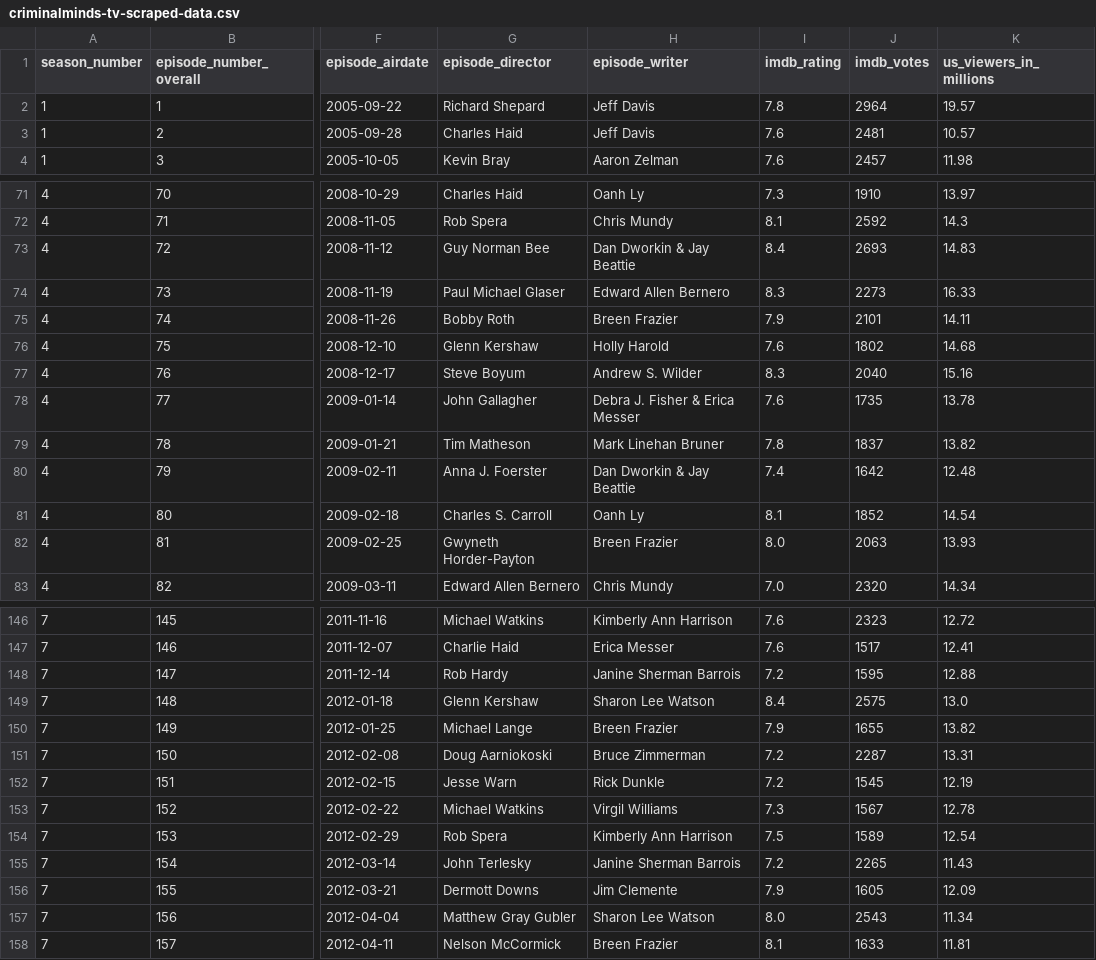
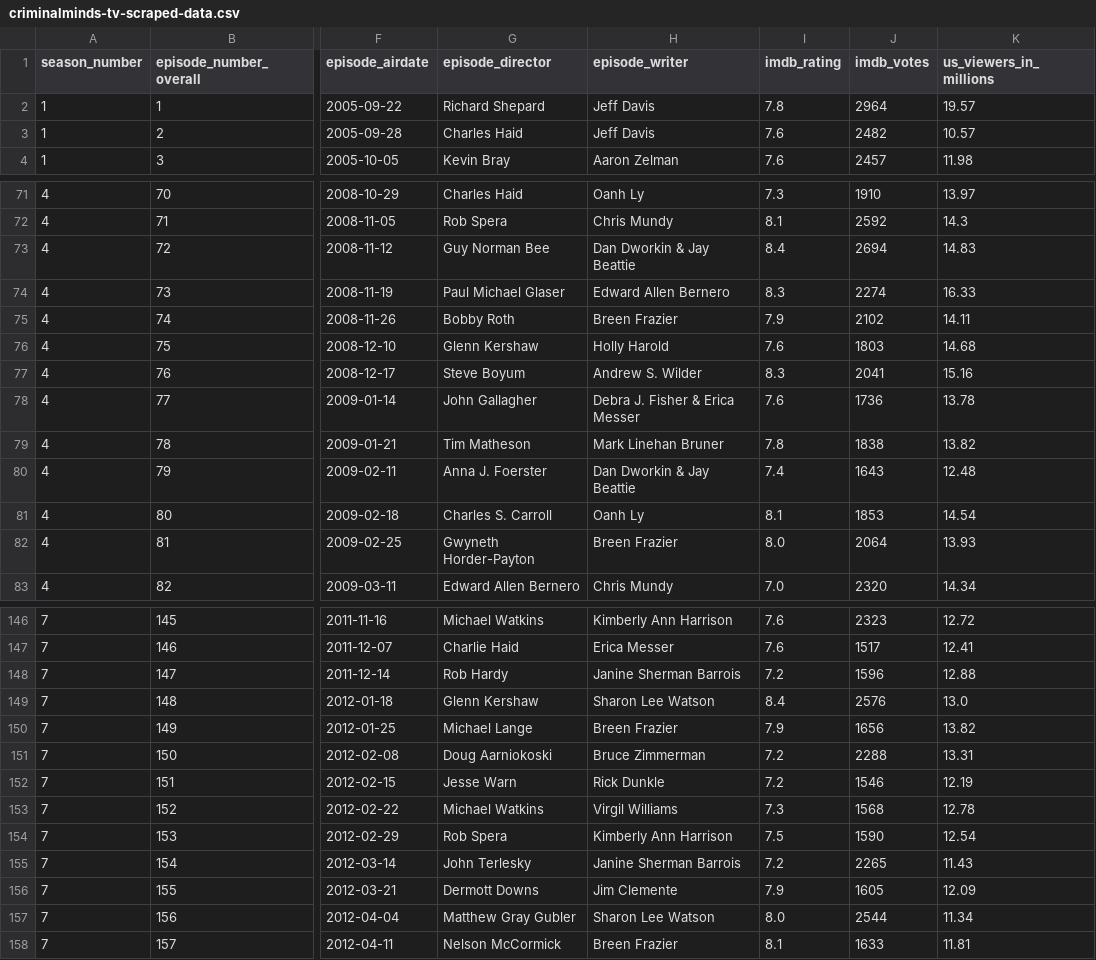
Before and after one commit to WayneNyariroh/criminalmindstv_webscraping_EDA, a CSV file: scraping_output/criminalminds-tv-scraped-data.csv, drawn as a sheet; only a part is shown, gaps mark what is left out; the diff covers the shown part only; the diff names each change by its address in the sheet, - before the commit and + after, or states it on an @@ line.

```diff
--- a/scraping_output/criminalminds-tv-scraped-data.csv
+++ b/scraping_output/criminalminds-tv-scraped-data.csv
-J3 (imdb_votes): 2481
+J3 (imdb_votes): 2482
-J73 (imdb_votes): 2693
+J73 (imdb_votes): 2694
-J74 (imdb_votes): 2273
+J74 (imdb_votes): 2274
-J75 (imdb_votes): 2101
+J75 (imdb_votes): 2102
-J76 (imdb_votes): 1802
+J76 (imdb_votes): 1803
-J77 (imdb_votes): 2040
+J77 (imdb_votes): 2041
-J78 (imdb_votes): 1735
+J78 (imdb_votes): 1736
-J79 (imdb_votes): 1837
+J79 (imdb_votes): 1838
-J80 (imdb_votes): 1642
+J80 (imdb_votes): 1643
-J81 (imdb_votes): 1852
+J81 (imdb_votes): 1853
-J82 (imdb_votes): 2063
+J82 (imdb_votes): 2064
-J148 (imdb_votes): 1595
+J148 (imdb_votes): 1596
-J149 (imdb_votes): 2575
+J149 (imdb_votes): 2576
-J150 (imdb_votes): 1655
+J150 (imdb_votes): 1656
-J151 (imdb_votes): 2287
+J151 (imdb_votes): 2288
-J152 (imdb_votes): 1545
+J152 (imdb_votes): 1546
-J153 (imdb_votes): 1567
+J153 (imdb_votes): 1568
-J154 (imdb_votes): 1589
+J154 (imdb_votes): 1590
-J157 (imdb_votes): 2543
+J157 (imdb_votes): 2544
```
Also changed, not shown: 47 edited cells elsewhere in this file, 2 other files.
